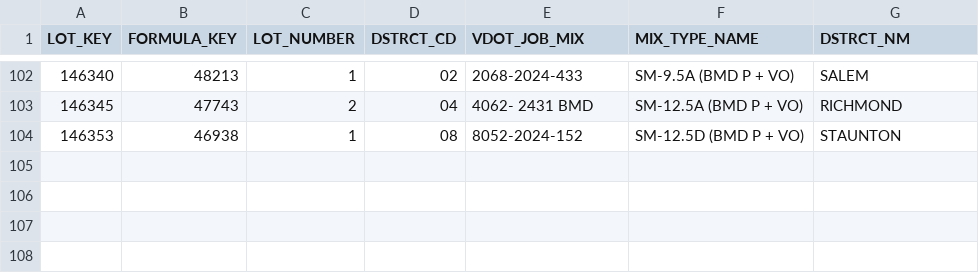
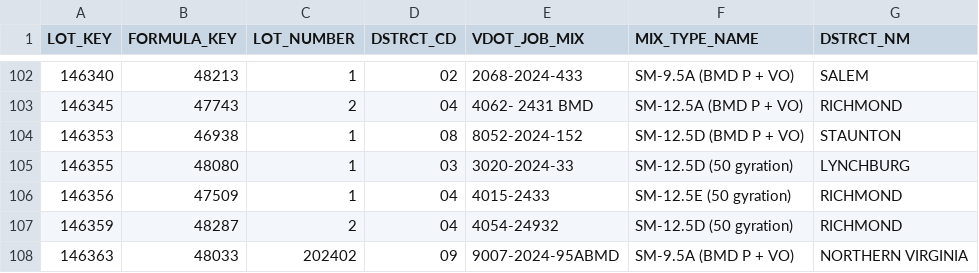
Before and after one commit to bcs9z/VDOTPowerBIData, a TSV file: LOT-JMF.tsv, drawn as a sheet; only a part is shown, gaps mark what is left out.

```diff
--- a/LOT-JMF.tsv
+++ b/LOT-JMF.tsv
@@ -104 +104,5 @@ LOT_KEY	FORMULA_KEY	LOT_NUMBER	DSTRCT_CD	VDOT_JOB_MIX	MIX_TYPE_NAME	DSTRCT_NM
 146353	46938	1	08	8052-2024-152	SM-12.5D (BMD P + VO)	STAUNTON
+146355	48080	1	03	3020-2024-33	SM-12.5D (50 gyration)	LYNCHBURG
+146356	47509	1	04	4015-2433	SM-12.5E (50 gyration)	RICHMOND
+146359	48287	2	04	4054-24932	SM-12.5D (50 gyration)	RICHMOND
+146363	48033	202402	09	9007-2024-95ABMD	SM-9.5A (BMD P + VO)	NORTHERN VIRGINIA
```
Also changed, not shown: 1 other file.
